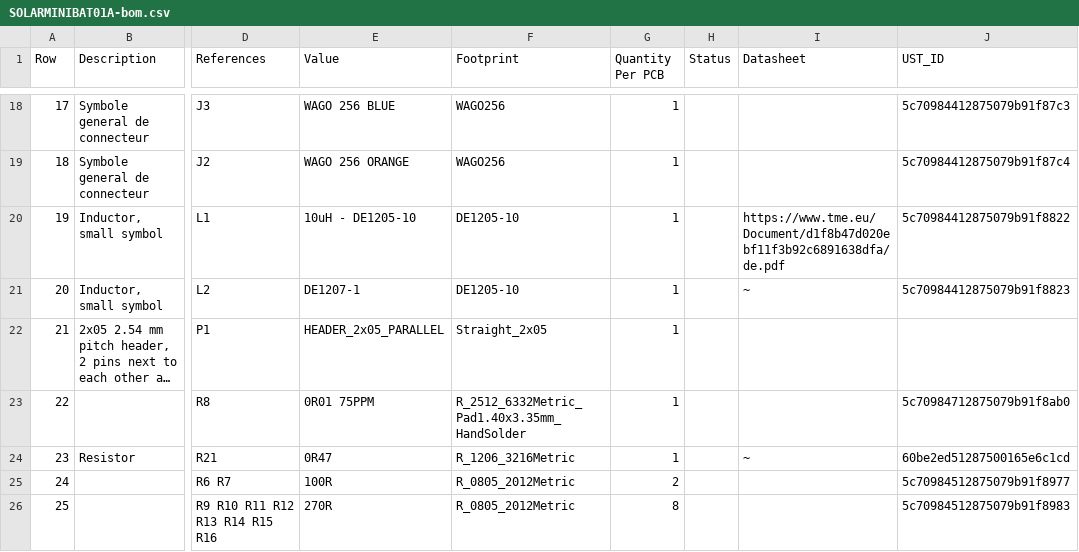
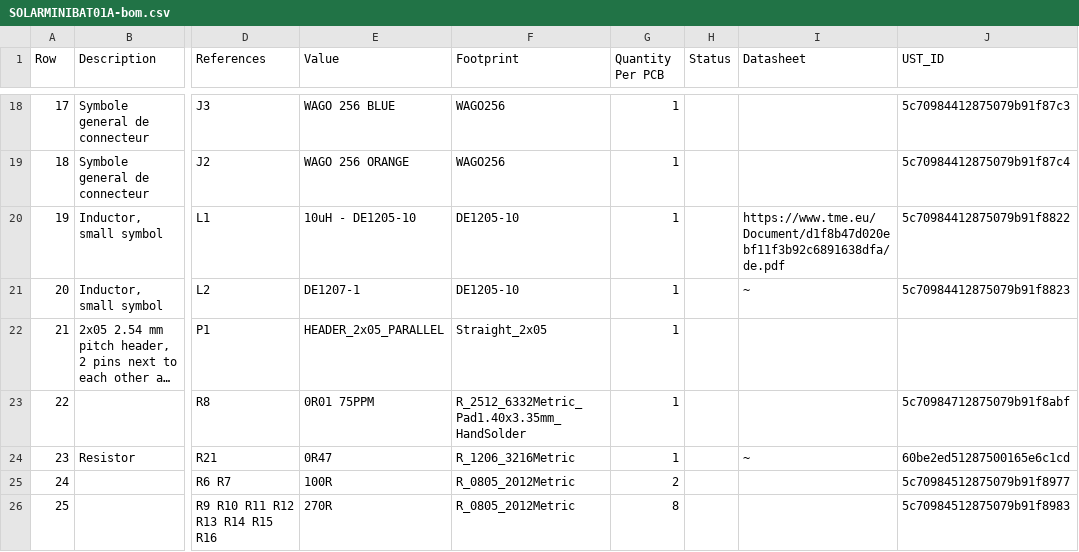
Before and after one commit to mlab-modules/SOLARMINIBAT01, a CSV file: doc/gen/SOLARMINIBAT01A-bom.csv, drawn as a sheet; only a part is shown, gaps mark what is left out; long unchanged cells end in …; the diff names each change by its address in the sheet, - before the commit and + after, or states it on an @@ line.

```diff
--- a/doc/gen/SOLARMINIBAT01A-bom.csv
+++ b/doc/gen/SOLARMINIBAT01A-bom.csv
-J23 (UST_ID): 5c70984712875079b91f8ab0
+J23 (UST_ID): 5c70984712875079b91f8abf
```
Also changed, not shown: 24 other files.
